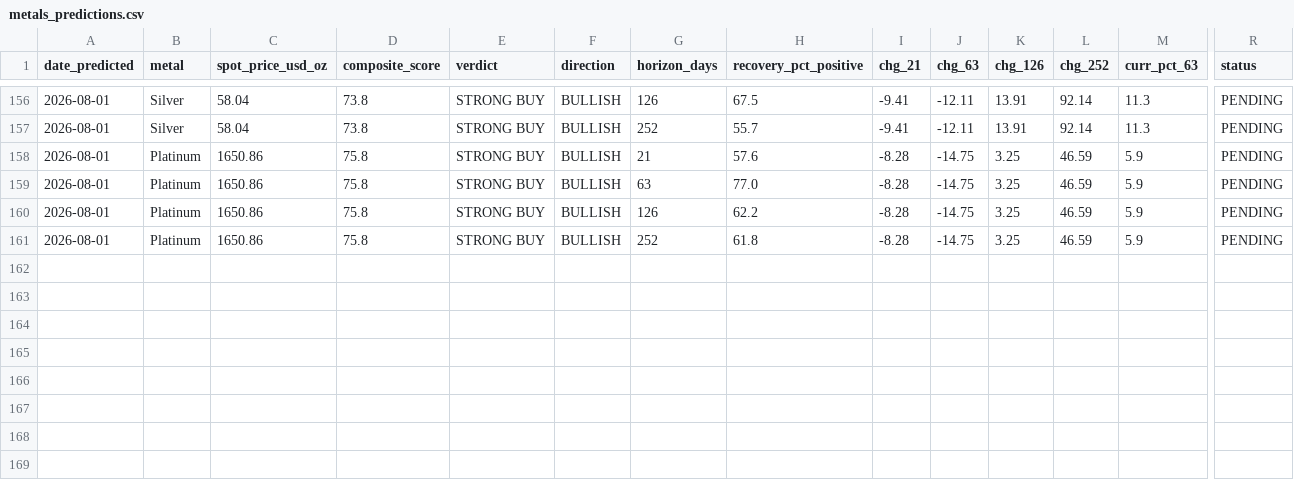
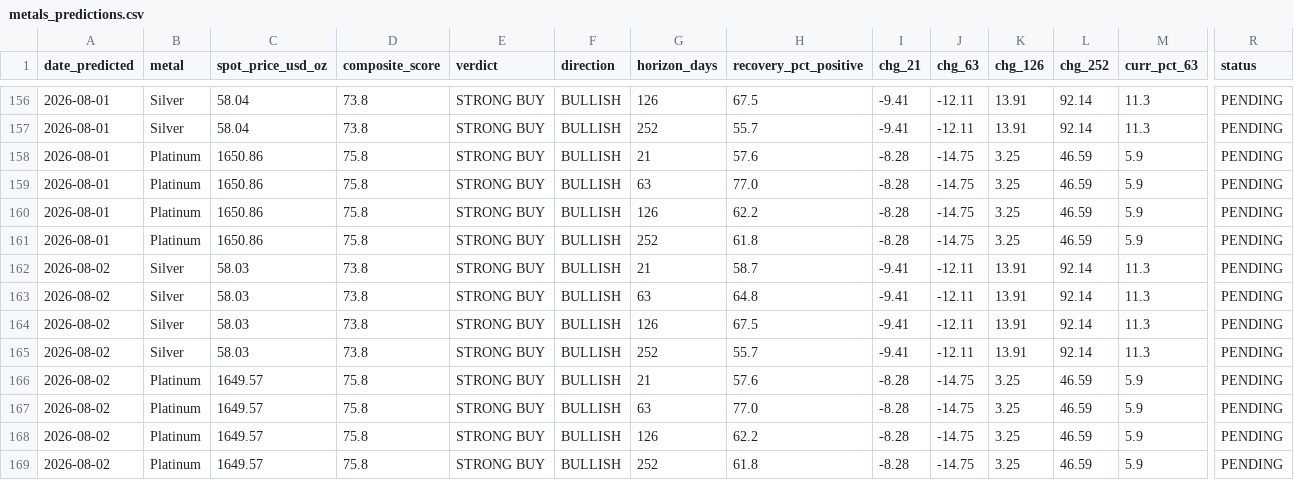
Before and after one commit to quantarram/quant-regime-research, a CSV file: notebooks/metals_predictions.csv, drawn as a sheet; only a part is shown, gaps mark what is left out; rows hold the shown columns only; the diff names each change by its address in the sheet, - before the commit and + after, or states it on an @@ line.

```diff
--- a/notebooks/metals_predictions.csv
+++ b/notebooks/metals_predictions.csv
+row 162: 2026-08-02 | Silver | 58.03 | 73.8 | STRONG BUY | BULLISH | 21 | 58.7 | -9.41 | -12.11 | 13.91 | 92.14 | 11.3 | PENDING
+row 163: 2026-08-02 | Silver | 58.03 | 73.8 | STRONG BUY | BULLISH | 63 | 64.8 | -9.41 | -12.11 | 13.91 | 92.14 | 11.3 | PENDING
+row 164: 2026-08-02 | Silver | 58.03 | 73.8 | STRONG BUY | BULLISH | 126 | 67.5 | -9.41 | -12.11 | 13.91 | 92.14 | 11.3 | PENDING
+row 165: 2026-08-02 | Silver | 58.03 | 73.8 | STRONG BUY | BULLISH | 252 | 55.7 | -9.41 | -12.11 | 13.91 | 92.14 | 11.3 | PENDING
+row 166: 2026-08-02 | Platinum | 1649.57 | 75.8 | STRONG BUY | BULLISH | 21 | 57.6 | -8.28 | -14.75 | 3.25 | 46.59 | 5.9 | PENDING
+row 167: 2026-08-02 | Platinum | 1649.57 | 75.8 | STRONG BUY | BULLISH | 63 | 77.0 | -8.28 | -14.75 | 3.25 | 46.59 | 5.9 | PENDING
+row 168: 2026-08-02 | Platinum | 1649.57 | 75.8 | STRONG BUY | BULLISH | 126 | 62.2 | -8.28 | -14.75 | 3.25 | 46.59 | 5.9 | PENDING
+row 169: 2026-08-02 | Platinum | 1649.57 | 75.8 | STRONG BUY | BULLISH | 252 | 61.8 | -8.28 | -14.75 | 3.25 | 46.59 | 5.9 | PENDING
```
Also changed, not shown: notebooks/gold_predictions.csv, notebooks/ibkr_paper_ledger.csv, 5 other files.
